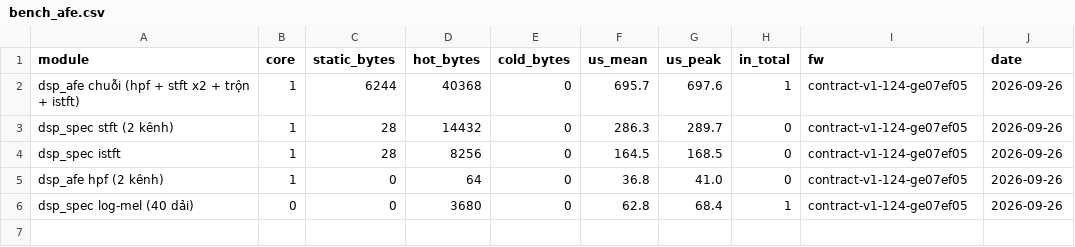
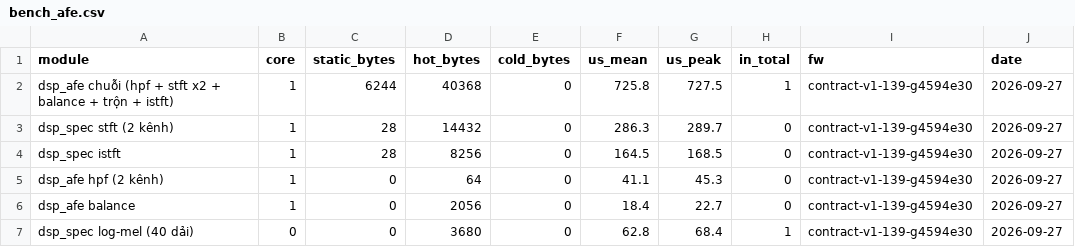
Before and after one commit to dovanviet04112004/esp-sr, a CSV file: docs/measurements/bench/bench_afe.csv, drawn as a sheet.

Commit message:
docs(measurements): record balance cost and parity at the compiler settings of prod
bench_afe at 4594e30, board B, bench profile: balance 18.4 us mean and 22.7
peak for 257 bins; hpf 41.1 us without fp contraction; the chain, now with
calib gains so balance runs in it, 725.8 us, 4.5% of core 1. The chain grew
30 us: 18 for balance, 4 for hpf, the rest because the facade's own mix,
level and power sums no longer fuse either.

parity.md now records the -O2 runs at cab1eb3: stft, mel and chain as
before within 0.1 dB, hpf and balance bit exact on host and board, and the
balance negative control red at -3.5 dB.

Task: E7-T2

```diff
--- a/docs/measurements/bench/bench_afe.csv
+++ b/docs/measurements/bench/bench_afe.csv
@@ -1,6 +1,7 @@
 module,core,static_bytes,hot_bytes,cold_bytes,us_mean,us_peak,in_total,fw,date
-dsp_afe chuỗi (hpf + stft x2 + trộn + istft),1,6244,40368,0,695.7,697.6,1,contract-v1-124-ge07ef05,2026-09-26
-dsp_spec stft (2 kênh),1,28,14432,0,286.3,289.7,0,contract-v1-124-ge07ef05,2026-09-26
-dsp_spec istft,1,28,8256,0,164.5,168.5,0,contract-v1-124-ge07ef05,2026-09-26
-dsp_afe hpf (2 kênh),1,0,64,0,36.8,41.0,0,contract-v1-124-ge07ef05,2026-09-26
-dsp_spec log-mel (40 dải),0,0,3680,0,62.8,68.4,1,contract-v1-124-ge07ef05,2026-09-26
+dsp_afe chuỗi (hpf + stft x2 + balance + trộn + istft),1,6244,40368,0,725.8,727.5,1,contract-v1-139-g4594e30,2026-09-27
+dsp_spec stft (2 kênh),1,28,14432,0,286.3,289.7,0,contract-v1-139-g4594e30,2026-09-27
+dsp_spec istft,1,28,8256,0,164.5,168.5,0,contract-v1-139-g4594e30,2026-09-27
+dsp_afe hpf (2 kênh),1,0,64,0,41.1,45.3,0,contract-v1-139-g4594e30,2026-09-27
+dsp_afe balance,1,0,2056,0,18.4,22.7,0,contract-v1-139-g4594e30,2026-09-27
+dsp_spec log-mel (40 dải),0,0,3680,0,62.8,68.4,1,contract-v1-139-g4594e30,2026-09-27
```
Also changed, not shown: 2 other files.
